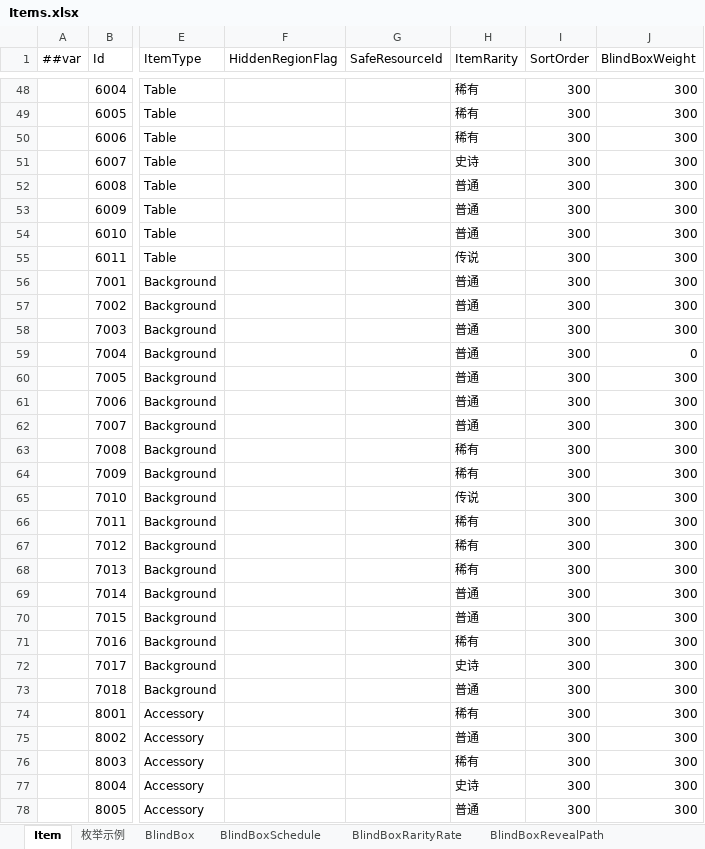
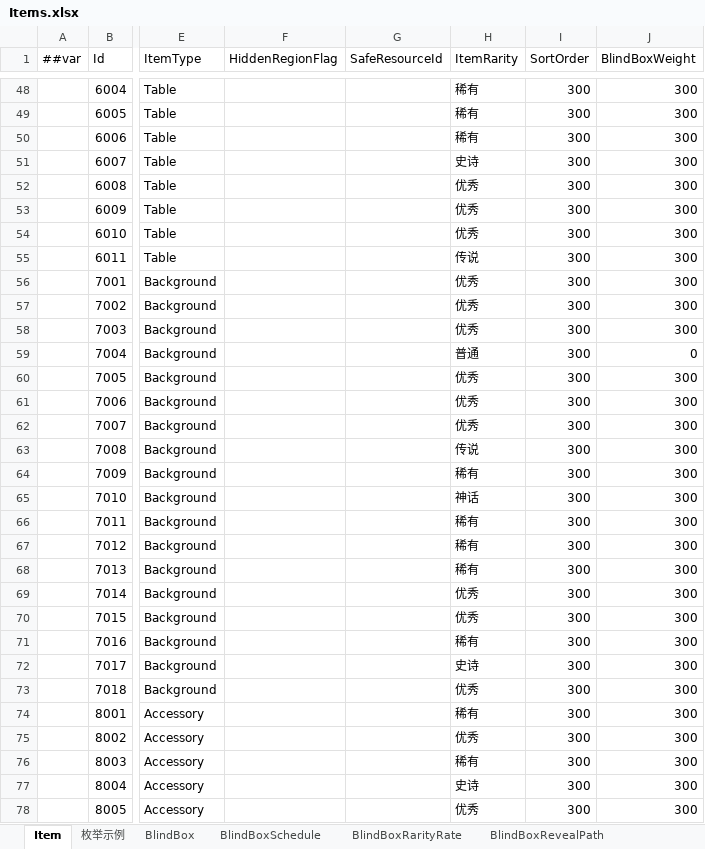
Before and after one commit to SeananTQ/lucky-dog-pub-2026, an Excel workbook: luban-excels/bak/xlsx/Items.xlsx, sheet Item, drawn as a sheet; only a part is shown, gaps mark what is left out; values as stored, in another font and other column widths than the file's, no borders; conditional formats not drawn; the diff covers the shown part only; the diff names each change by its address in the sheet, - before the commit and + after, or states it on an @@ line.

```diff
--- a/luban-excels/bak/xlsx/Items.xlsx (sheet Item)
+++ b/luban-excels/bak/xlsx/Items.xlsx (sheet Item)
-H52:H54 (ItemRarity): 普通
+H52:H54 (ItemRarity): 优秀
-H56:H58 (ItemRarity): 普通
+H56:H58 (ItemRarity): 优秀
-H60:H62 (ItemRarity): 普通
+H60:H62 (ItemRarity): 优秀
-H63 (ItemRarity): 稀有
+H63 (ItemRarity): 传说
-H65 (ItemRarity): 传说
+H65 (ItemRarity): 神话
-H69:H70 (ItemRarity): 普通
+H69:H70 (ItemRarity): 优秀
-H73 (ItemRarity): 普通
+H73 (ItemRarity): 优秀
-H75 (ItemRarity): 普通
+H75 (ItemRarity): 优秀
-H78 (ItemRarity): 普通
+H78 (ItemRarity): 优秀
```
Also changed, not shown: 24 edited cells elsewhere in this sheet, sheet BlindBoxRevealPath, sheet BlindBoxRarityRate, sheet BlindBoxVisual, sheet 枚举示例, sheet TabGroup, 7 other files.
